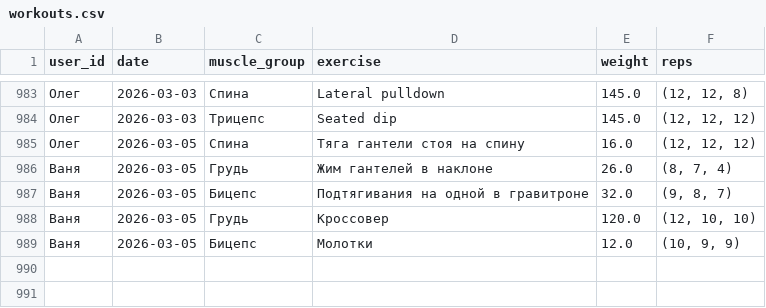
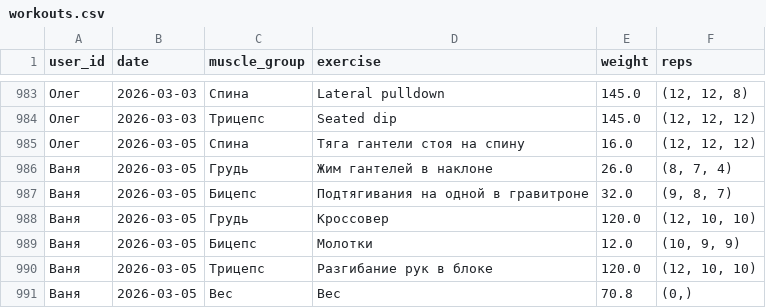
Before and after one commit to v0r0bi0v/gym-statistics, a CSV file: workouts.csv, drawn as a sheet; only a part is shown, gaps mark what is left out.

Commit message:
GYM AUTOCOMMIT 2026-03-05 18:36:06 UTC

```diff
--- a/workouts.csv
+++ b/workouts.csv
@@ -989 +989,3 @@ user_id;date;muscle_group;exercise;weight;reps
 Ваня;2026-03-05;Бицепс;Молотки;12.0;(10, 9, 9)
+Ваня;2026-03-05;Трицепс;Разгибание рук в блоке;120.0;(12, 10, 10)
+Ваня;2026-03-05;Вес;Вес;70.8;(0,)
```
